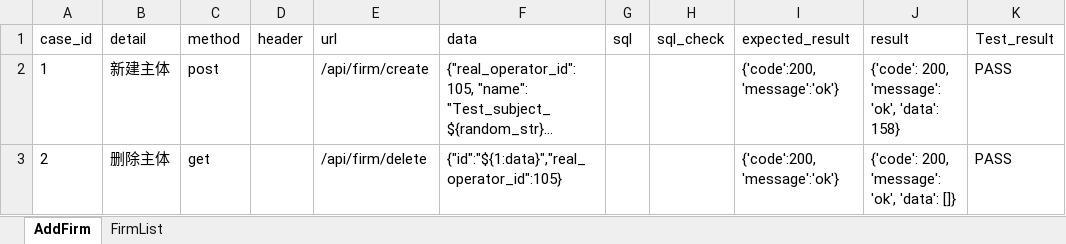
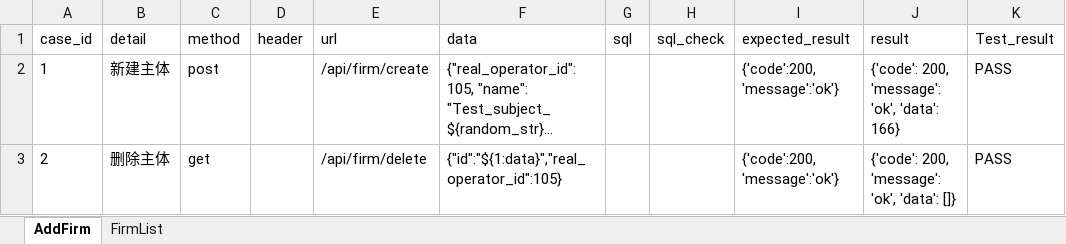
Before and after one commit to xinjf/SAAS_API, an Excel workbook: test_data/AssetManagement/firm/firm.xlsx, sheet AddFirm, drawn as a sheet; long unchanged cells end in …; values as stored, in another font and other column widths than the file's, no borders; the diff names each change by its address in the sheet, - before the commit and + after, or states it on an @@ line.

```diff
--- a/test_data/AssetManagement/firm/firm.xlsx (sheet AddFirm)
+++ b/test_data/AssetManagement/firm/firm.xlsx (sheet AddFirm)
-J2 (result): {'code': 200, 'message': 'ok', 'data': 158}
+J2 (result): {'code': 200, 'message': 'ok', 'data': 166}
```
Also changed, not shown: test_data/AssetManagement/login/login.xlsx, 8 other files.
